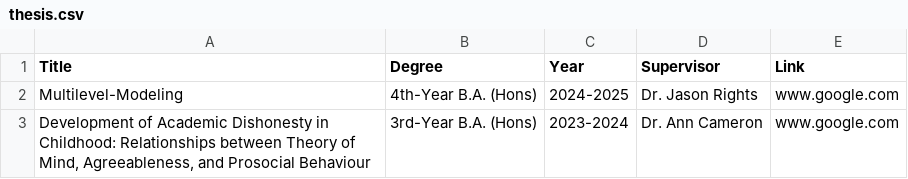
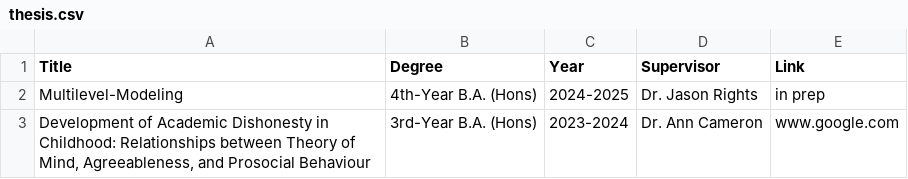
Before and after one commit to splashhhhhh/mhyang, a CSV file: thesis.csv, drawn as a sheet.

```diff
--- a/thesis.csv
+++ b/thesis.csv
@@ -1,3 +1,3 @@
 Title,Degree,Year,Supervisor,Link
-"Multilevel-Modeling",4th-Year B.A. (Hons),2024-2025,Dr. Jason Rights,www.google.com
+"Multilevel-Modeling",4th-Year B.A. (Hons),2024-2025,Dr. Jason Rights,in prep
 "Development of Academic Dishonesty in Childhood: Relationships between Theory of Mind, Agreeableness, and Prosocial Behaviour",3rd-Year B.A. (Hons),2023-2024,Dr. Ann Cameron,www.google.com
```
Also changed, not shown: 2 other files.
